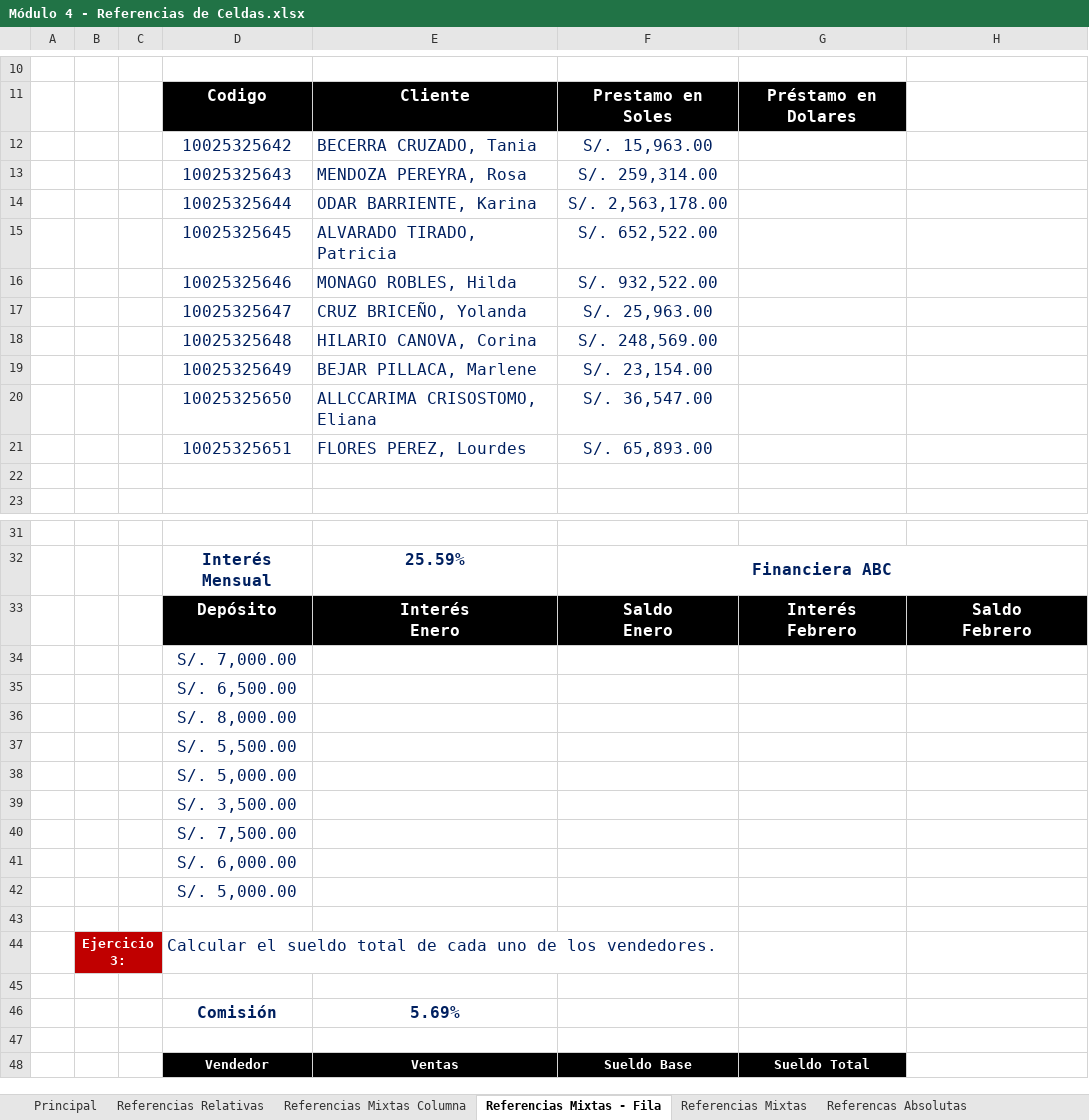
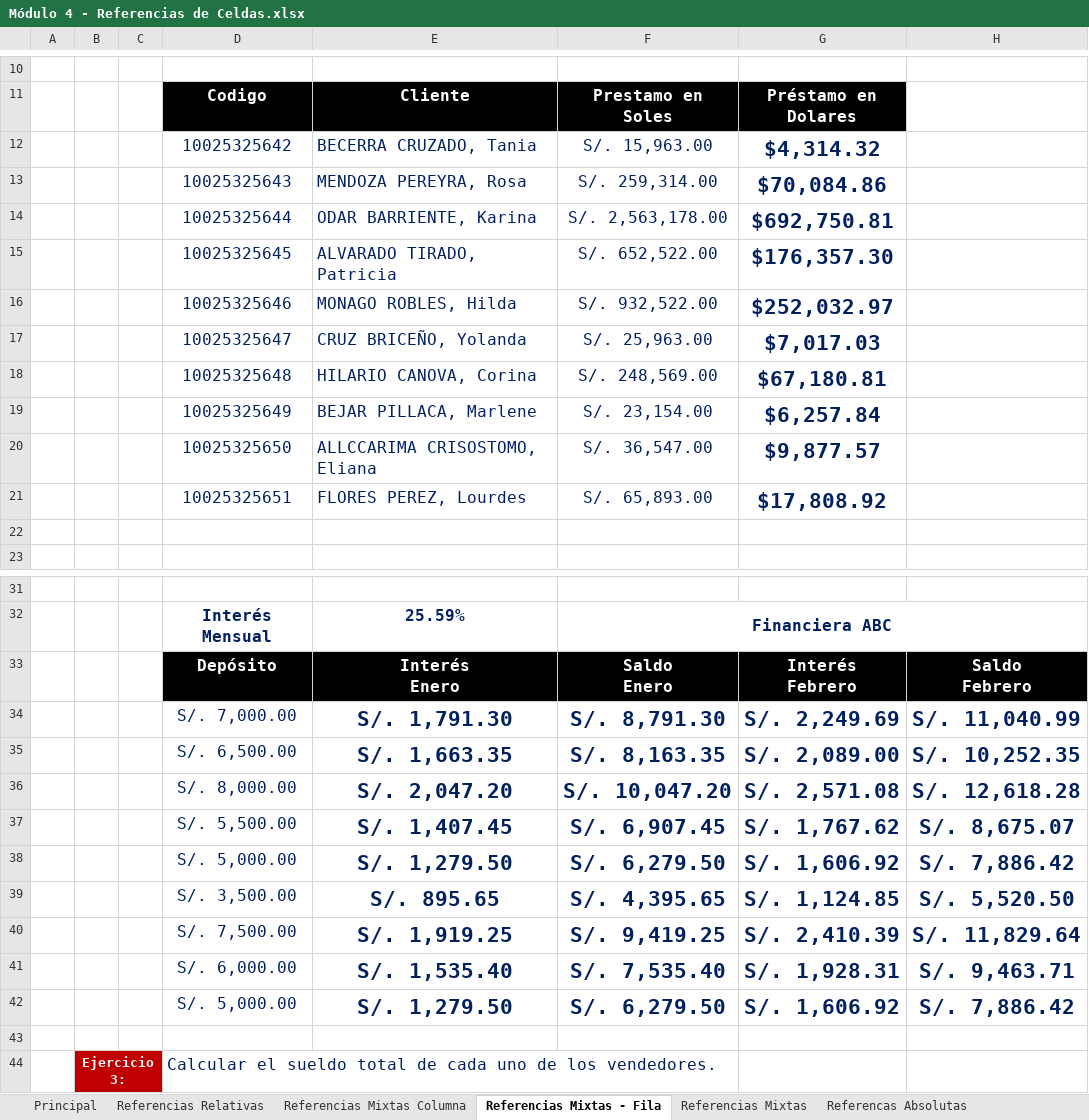
Before and after one commit to Nik-920/CursoExcelCamaraComercio, an Excel workbook: NivelBasico/Módulo 4 - Referencias de Celdas.xlsx, sheet Referencias Mixtas - Fila, drawn as a sheet; only a part is shown, gaps mark what is left out; the shorter side is filled out with more unchanged rows; values as stored, in another font and other column widths than the file's, no borders; removed rows and columns are numbered as before the commit, all else as after; the diff covers the shown part only; the diff names each change by its address in the sheet, - before the commit and + after, or states it on an @@ line.

Commit message:
RESOLVIENDO EJERCICIOS: Formulas , Operadores , Referencia de Celdas Mixta(Columnas - Filas) - Absolutas - Relativas

```diff
--- a/NivelBasico/Módulo 4 - Referencias de Celdas.xlsx (sheet Referencias Mixtas - Fila)
+++ b/NivelBasico/Módulo 4 - Referencias de Celdas.xlsx (sheet Referencias Mixtas - Fila)
-G12: (empty)
+G12: $4,314.32
-G13: (empty)
+G13: $70,084.86
-G14: (empty)
+G14: $692,750.81
-G15: (empty)
+G15: $176,357.30
-G16: (empty)
+G16: $252,032.97
-G17: (empty)
+G17: $7,017.03
-G18: (empty)
+G18: $67,180.81
-G19: (empty)
+G19: $6,257.84
-G20: (empty)
+G20: $9,877.57
-G21: (empty)
+G21: $17,808.92
-row 34:  |  |  | S/. 7,000.00
-row 35:  |  |  | S/. 6,500.00
-row 36:  |  |  | S/. 8,000.00
-row 37:  |  |  | S/. 5,500.00
-row 38:  |  |  | S/. 5,000.00
-row 39:  |  |  | S/. 3,500.00
-row 40:  |  |  | S/. 7,500.00
-row 41:  |  |  | S/. 6,000.00
-row 42:  |  |  | S/. 5,000.00
+row 34:  |  |  | S/. 7,000.00 | S/. 1,791.30 | S/. 8,791.30 | S/. 2,249.69 | S/. 11,040.99
+row 35:  |  |  | S/. 6,500.00 | S/. 1,663.35 | S/. 8,163.35 | S/. 2,089.00 | S/. 10,252.35
+row 36:  |  |  | S/. 8,000.00 | S/. 2,047.20 | S/. 10,047.20 | S/. 2,571.08 | S/. 12,618.28
+row 37:  |  |  | S/. 5,500.00 | S/. 1,407.45 | S/. 6,907.45 | S/. 1,767.62 | S/. 8,675.07
+row 38:  |  |  | S/. 5,000.00 | S/. 1,279.50 | S/. 6,279.50 | S/. 1,606.92 | S/. 7,886.42
+row 39:  |  |  | S/. 3,500.00 | S/. 895.65 | S/. 4,395.65 | S/. 1,124.85 | S/. 5,520.50
+row 40:  |  |  | S/. 7,500.00 | S/. 1,919.25 | S/. 9,419.25 | S/. 2,410.39 | S/. 11,829.64
+row 41:  |  |  | S/. 6,000.00 | S/. 1,535.40 | S/. 7,535.40 | S/. 1,928.31 | S/. 9,463.71
+row 42:  |  |  | S/. 5,000.00 | S/. 1,279.50 | S/. 6,279.50 | S/. 1,606.92 | S/. 7,886.42
```
Also changed, not shown: 10 edited cells elsewhere in this sheet, sheet Referencias Mixtas, sheet Referencas Absolutas, sheet Referencias Relativas, sheet Referencias Mixtas Columna, NivelBasico/Módulo 4 - Fórmulas.xlsx, NivelBasico/Módulo 4 - Operadores.xlsx.
